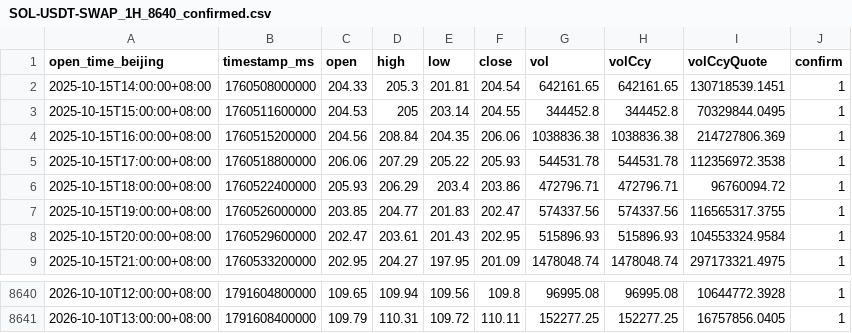
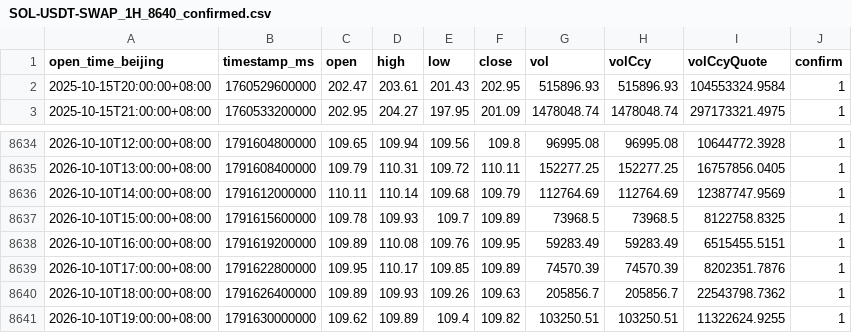
Before and after one commit to JAB18999/Sol_disk, a CSV file: SOL-USDT-SWAP_1H_8640_confirmed.csv, drawn as a sheet; only a part is shown, gaps mark what is left out.

```diff
--- a/SOL-USDT-SWAP_1H_8640_confirmed.csv
+++ b/SOL-USDT-SWAP_1H_8640_confirmed.csv
@@ -1,8 +1,2 @@
 open_time_beijing,timestamp_ms,open,high,low,close,vol,volCcy,volCcyQuote,confirm
-2025-10-15T14:00:00+08:00,1760508000000,204.33,205.3,201.81,204.54,642161.65,642161.65,130718539.1451,1
-2025-10-15T15:00:00+08:00,1760511600000,204.53,205,203.14,204.55,344452.8,344452.8,70329844.0495,1
-2025-10-15T16:00:00+08:00,1760515200000,204.56,208.84,204.35,206.06,1038836.38,1038836.38,214727806.369,1
-2025-10-15T17:00:00+08:00,1760518800000,206.06,207.29,205.22,205.93,544531.78,544531.78,112356972.3538,1
-2025-10-15T18:00:00+08:00,1760522400000,205.93,206.29,203.4,203.86,472796.71,472796.71,96760094.72,1
-2025-10-15T19:00:00+08:00,1760526000000,203.85,204.77,201.83,202.47,574337.56,574337.56,116565317.3755,1
 2025-10-15T20:00:00+08:00,1760529600000,202.47,203.61,201.43,202.95,515896.93,515896.93,104553324.9584,1
@@ -8641 +8635,7 @@ open_time_beijing,timestamp_ms,open,high,low,close,vol,volCcy,volCcyQuote,confir
 2026-10-10T13:00:00+08:00,1791608400000,109.79,110.31,109.72,110.11,152277.25,152277.25,16757856.0405,1
+2026-10-10T14:00:00+08:00,1791612000000,110.11,110.14,109.68,109.79,112764.69,112764.69,12387747.9569,1
+2026-10-10T15:00:00+08:00,1791615600000,109.78,109.93,109.7,109.89,73968.5,73968.5,8122758.8325,1
+2026-10-10T16:00:00+08:00,1791619200000,109.89,110.08,109.76,109.95,59283.49,59283.49,6515455.5151,1
+2026-10-10T17:00:00+08:00,1791622800000,109.95,110.17,109.85,109.89,74570.39,74570.39,8202351.7876,1
+2026-10-10T18:00:00+08:00,1791626400000,109.89,109.93,109.26,109.63,205856.7,205856.7,22543798.7362,1
+2026-10-10T19:00:00+08:00,1791630000000,109.62,109.89,109.4,109.82,103250.51,103250.51,11322624.9255,1
```
Also changed, not shown: 1 other file.
